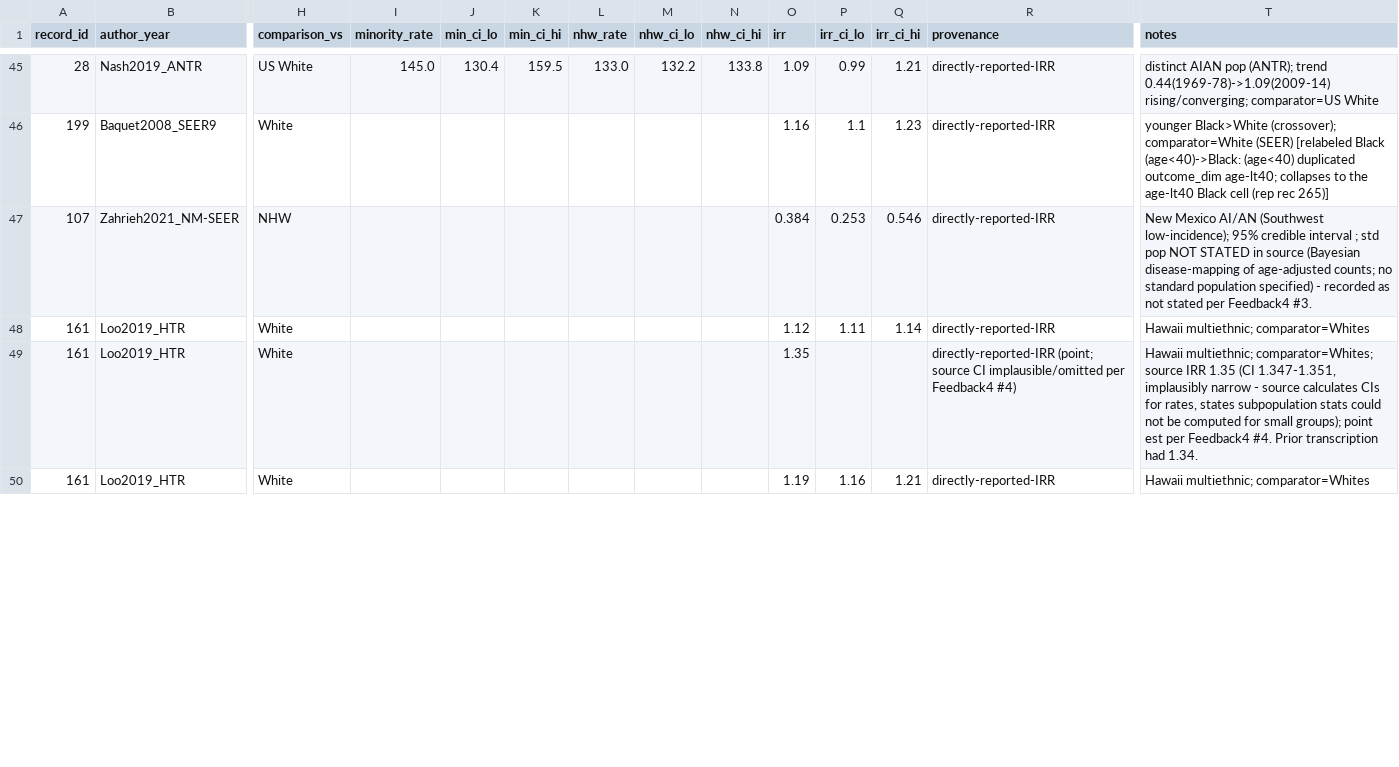
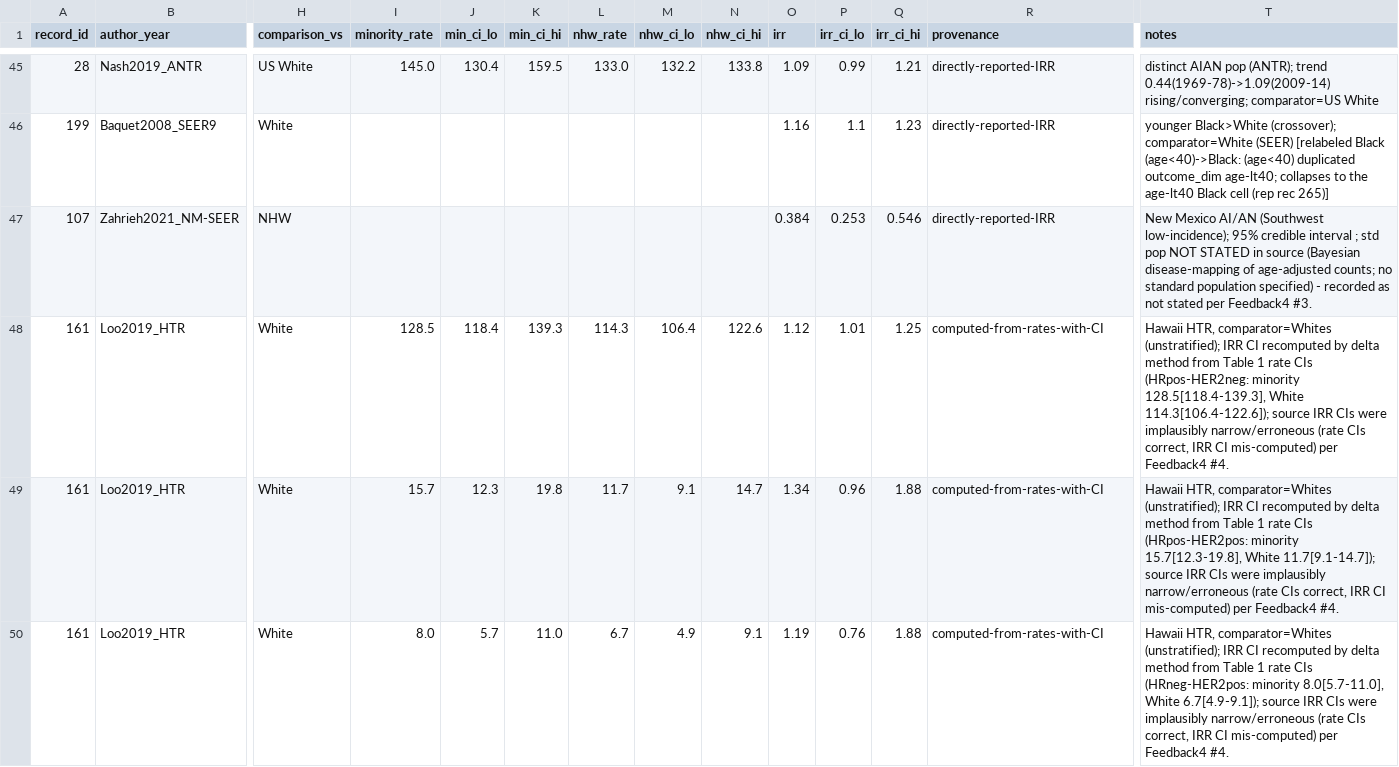
Before and after one commit to p16791918-lab/Meta, a CSV file: meta_agents/search_v2/breast_extraction.csv, drawn as a sheet; only a part is shown, gaps mark what is left out; the diff covers the shown part only; the diff names each change by its address in the sheet, - before the commit and + after, or states it on an @@ line.

```diff
--- a/meta_agents/search_v2/breast_extraction.csv
+++ b/meta_agents/search_v2/breast_extraction.csv
-I48 (minority_rate): (empty)
+I48 (minority_rate): 128.5
-J48 (min_ci_lo): (empty)
+J48 (min_ci_lo): 118.4
-K48 (min_ci_hi): (empty)
+K48 (min_ci_hi): 139.3
-L48 (nhw_rate): (empty)
+L48 (nhw_rate): 114.3
-M48 (nhw_ci_lo): (empty)
+M48 (nhw_ci_lo): 106.4
-N48 (nhw_ci_hi): (empty)
+N48 (nhw_ci_hi): 122.6
-P48 (irr_ci_lo): 1.11
+P48 (irr_ci_lo): 1.01
-Q48 (irr_ci_hi): 1.14
+Q48 (irr_ci_hi): 1.25
-R48 (provenance): directly-reported-IRR
+R48 (provenance): computed-from-rates-with-CI
-T48 (notes): Hawaii multiethnic; comparator=Whites
+T48 (notes): Hawaii HTR, comparator=Whites (unstratified); IRR CI recomputed by delta method from Table 1 rate CIs (HRpos-HER2neg: minority 128.5[118.4-139.3], White 114.3[106.4-122.6]); source IRR CIs were implausibly narrow/erroneous (rate CIs correct, IRR CI mis-computed) per Feedback4 #4.
-I49 (minority_rate): (empty)
+I49 (minority_rate): 15.7
-J49 (min_ci_lo): (empty)
+J49 (min_ci_lo): 12.3
-K49 (min_ci_hi): (empty)
+K49 (min_ci_hi): 19.8
-L49 (nhw_rate): (empty)
+L49 (nhw_rate): 11.7
-M49 (nhw_ci_lo): (empty)
+M49 (nhw_ci_lo): 9.1
-N49 (nhw_ci_hi): (empty)
+N49 (nhw_ci_hi): 14.7
-O49 (irr): 1.35
+O49 (irr): 1.34
-P49 (irr_ci_lo): (empty)
+P49 (irr_ci_lo): 0.96
-Q49 (irr_ci_hi): (empty)
+Q49 (irr_ci_hi): 1.88
-R49 (provenance): directly-reported-IRR (point; source CI implausible/omitted per Feedback4 #4)
+R49 (provenance): computed-from-rates-with-CI
-T49 (notes): Hawaii multiethnic; comparator=Whites; source IRR 1.35 (CI 1.347-1.351, implausibly narrow - source calculates CIs for rates, states subpopulation stats could not be computed for small groups); point est per Feedback4 #4. Prior transcription had 1.34.
+T49 (notes): Hawaii HTR, comparator=Whites (unstratified); IRR CI recomputed by delta method from Table 1 rate CIs (HRpos-HER2pos: minority 15.7[12.3-19.8], White 11.7[9.1-14.7]); source IRR CIs were implausibly narrow/erroneous (rate CIs correct, IRR CI mis-computed) per Feedback4 #4.
-I50 (minority_rate): (empty)
+I50 (minority_rate): 8.0
-J50 (min_ci_lo): (empty)
+J50 (min_ci_lo): 5.7
-K50 (min_ci_hi): (empty)
+K50 (min_ci_hi): 11.0
-L50 (nhw_rate): (empty)
+L50 (nhw_rate): 6.7
-M50 (nhw_ci_lo): (empty)
+M50 (nhw_ci_lo): 4.9
-N50 (nhw_ci_hi): (empty)
+N50 (nhw_ci_hi): 9.1
-P50 (irr_ci_lo): 1.16
+P50 (irr_ci_lo): 0.76
-Q50 (irr_ci_hi): 1.21
+Q50 (irr_ci_hi): 1.88
-R50 (provenance): directly-reported-IRR
+R50 (provenance): computed-from-rates-with-CI
-T50 (notes): Hawaii multiethnic; comparator=Whites
+T50 (notes): Hawaii HTR, comparator=Whites (unstratified); IRR CI recomputed by delta method from Table 1 rate CIs (HRneg-HER2pos: minority 8.0[5.7-11.0], White 6.7[4.9-9.1]); source IRR CIs were implausibly narrow/erroneous (rate CIs correct, IRR CI mis-computed) per Feedback4 #4.
```
Also changed, not shown: 111 edited cells elsewhere in this file, meta_agents/search_v2/TableSA_main_representatives.csv, meta_agents/search_v2/outputs/Sensitivity1_good_rob.csv, 11 other files.
